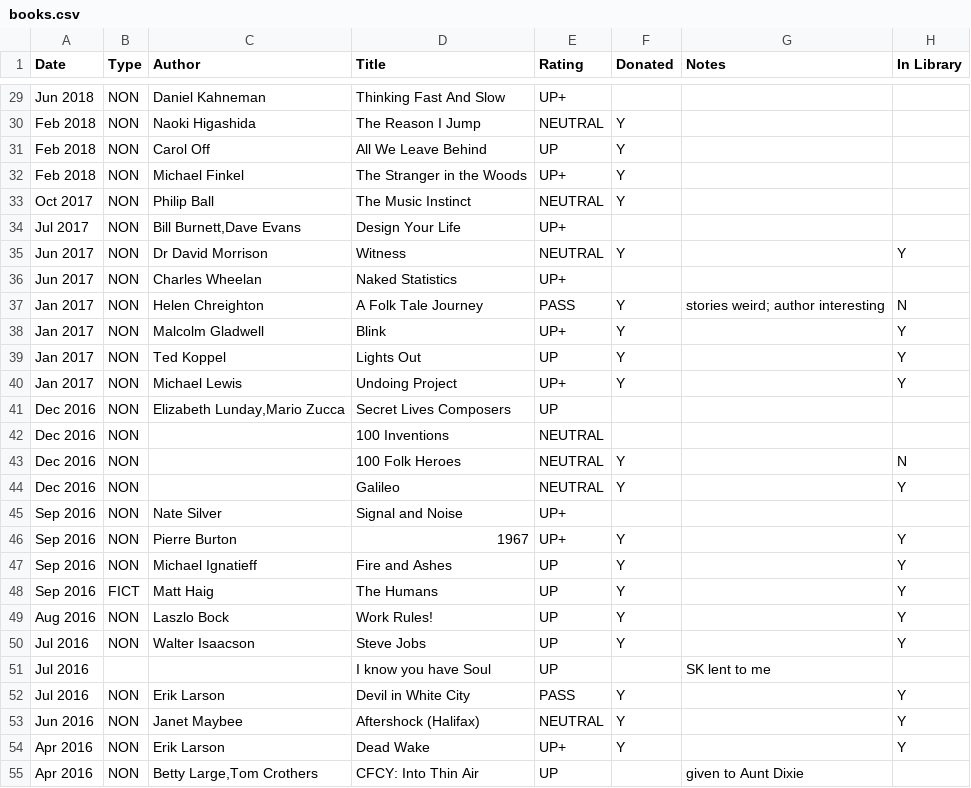
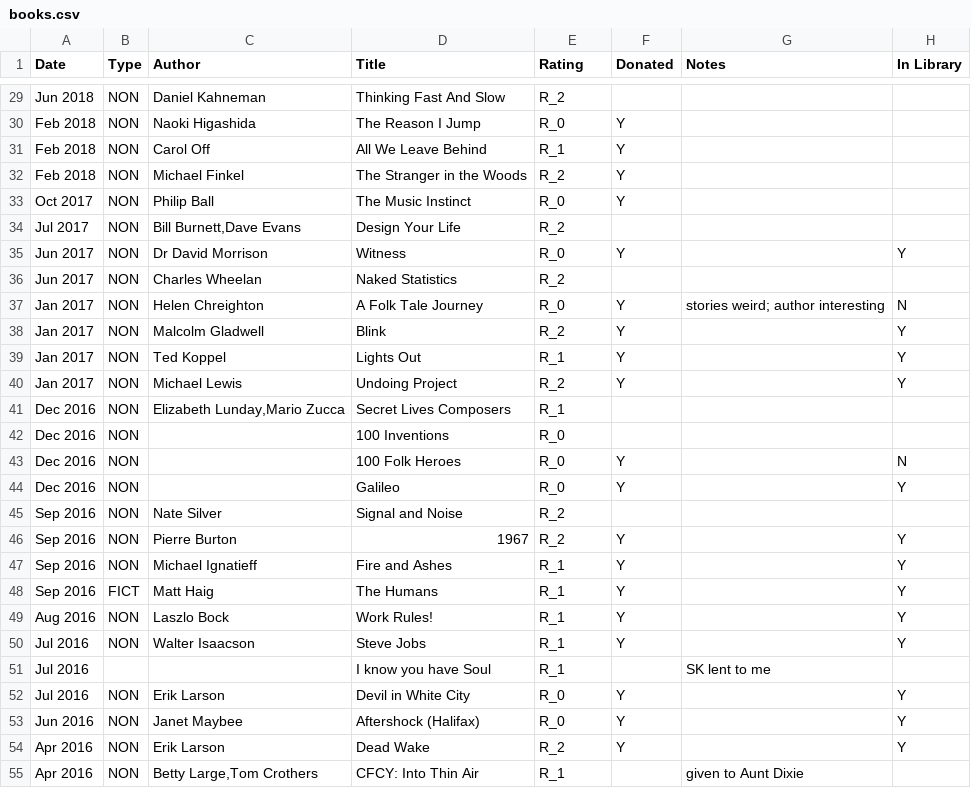
Before and after one commit to codetojoy/self, a CSV file: personal/non_tech_books/books.csv, drawn as a sheet; only a part is shown, gaps mark what is left out; the diff covers the shown part only.

Commit message:
new rating scheme

```diff
--- a/personal/non_tech_books/books.csv
+++ b/personal/non_tech_books/books.csv
@@ -29,27 +29,27 @@
-"Jun 2018","NON","Daniel Kahneman","Thinking Fast And Slow","UP+","","",""
-"Feb 2018","NON","Naoki Higashida","The Reason I Jump","NEUTRAL","Y","",""
-"Feb 2018","NON","Carol Off","All We Leave Behind","UP","Y","",""
-"Feb 2018","NON","Michael Finkel","The Stranger in the Woods","UP+","Y","",""
-"Oct 2017","NON","Philip Ball","The Music Instinct","NEUTRAL","Y","",""
-"Jul 2017","NON","Bill Burnett,Dave Evans","Design Your Life","UP+","","",""
-"Jun 2017","NON","Dr David Morrison","Witness","NEUTRAL","Y","","Y"
-"Jun 2017","NON","Charles Wheelan","Naked Statistics","UP+","","",""
-"Jan 2017","NON","Helen Chreighton","A Folk Tale Journey","PASS","Y","stories weird; author interesting","N"
-"Jan 2017","NON","Malcolm Gladwell","Blink","UP+","Y","","Y"
-"Jan 2017","NON","Ted Koppel","Lights Out","UP","Y","","Y"
-"Jan 2017","NON","Michael Lewis","Undoing Project","UP+","Y","","Y"
-"Dec 2016","NON","Elizabeth Lunday,Mario Zucca","Secret Lives Composers","UP","","",""
-"Dec 2016","NON","","100 Inventions","NEUTRAL","","",""
-"Dec 2016","NON","","100 Folk Heroes","NEUTRAL","Y","","N"
-"Dec 2016","NON","","Galileo","NEUTRAL","Y","","Y"
-"Sep 2016","NON","Nate Silver","Signal and Noise","UP+","","",""
-"Sep 2016","NON","Pierre Burton","1967","UP+","Y","","Y"
-"Sep 2016","NON","Michael Ignatieff","Fire and Ashes","UP","Y","","Y"
-"Sep 2016","FICT","Matt Haig","The Humans","UP","Y","","Y"
-"Aug 2016","NON","Laszlo Bock","Work Rules!","UP","Y","","Y"
-"Jul 2016","NON","Walter Isaacson","Steve Jobs","UP","Y","","Y"
-"Jul 2016","","","I know you have Soul","UP","","SK lent to me",""
-"Jul 2016","NON","Erik Larson","Devil in White City","PASS","Y","","Y"
-"Jun 2016","NON","Janet Maybee","Aftershock (Halifax)","NEUTRAL","Y","","Y"
-"Apr 2016","NON","Erik Larson","Dead Wake","UP+","Y","","Y"
-"Apr 2016","NON","Betty Large,Tom Crothers","CFCY: Into Thin Air","UP","","given to Aunt Dixie",""
+"Jun 2018","NON","Daniel Kahneman","Thinking Fast And Slow","R_2","","",""
+"Feb 2018","NON","Naoki Higashida","The Reason I Jump","R_0","Y","",""
+"Feb 2018","NON","Carol Off","All We Leave Behind","R_1","Y","",""
+"Feb 2018","NON","Michael Finkel","The Stranger in the Woods","R_2","Y","",""
+"Oct 2017","NON","Philip Ball","The Music Instinct","R_0","Y","",""
+"Jul 2017","NON","Bill Burnett,Dave Evans","Design Your Life","R_2","","",""
+"Jun 2017","NON","Dr David Morrison","Witness","R_0","Y","","Y"
+"Jun 2017","NON","Charles Wheelan","Naked Statistics","R_2","","",""
+"Jan 2017","NON","Helen Chreighton","A Folk Tale Journey","R_0","Y","stories weird; author interesting","N"
+"Jan 2017","NON","Malcolm Gladwell","Blink","R_2","Y","","Y"
+"Jan 2017","NON","Ted Koppel","Lights Out","R_1","Y","","Y"
+"Jan 2017","NON","Michael Lewis","Undoing Project","R_2","Y","","Y"
+"Dec 2016","NON","Elizabeth Lunday,Mario Zucca","Secret Lives Composers","R_1","","",""
+"Dec 2016","NON","","100 Inventions","R_0","","",""
+"Dec 2016","NON","","100 Folk Heroes","R_0","Y","","N"
+"Dec 2016","NON","","Galileo","R_0","Y","","Y"
+"Sep 2016","NON","Nate Silver","Signal and Noise","R_2","","",""
+"Sep 2016","NON","Pierre Burton","1967","R_2","Y","","Y"
+"Sep 2016","NON","Michael Ignatieff","Fire and Ashes","R_1","Y","","Y"
+"Sep 2016","FICT","Matt Haig","The Humans","R_1","Y","","Y"
+"Aug 2016","NON","Laszlo Bock","Work Rules!","R_1","Y","","Y"
+"Jul 2016","NON","Walter Isaacson","Steve Jobs","R_1","Y","","Y"
+"Jul 2016","","","I know you have Soul","R_1","","SK lent to me",""
+"Jul 2016","NON","Erik Larson","Devil in White City","R_0","Y","","Y"
+"Jun 2016","NON","Janet Maybee","Aftershock (Halifax)","R_0","Y","","Y"
+"Apr 2016","NON","Erik Larson","Dead Wake","R_2","Y","","Y"
+"Apr 2016","NON","Betty Large,Tom Crothers","CFCY: Into Thin Air","R_1","","given to Aunt Dixie",""
```
Also changed, not shown: 76 edited cells elsewhere in this file.
